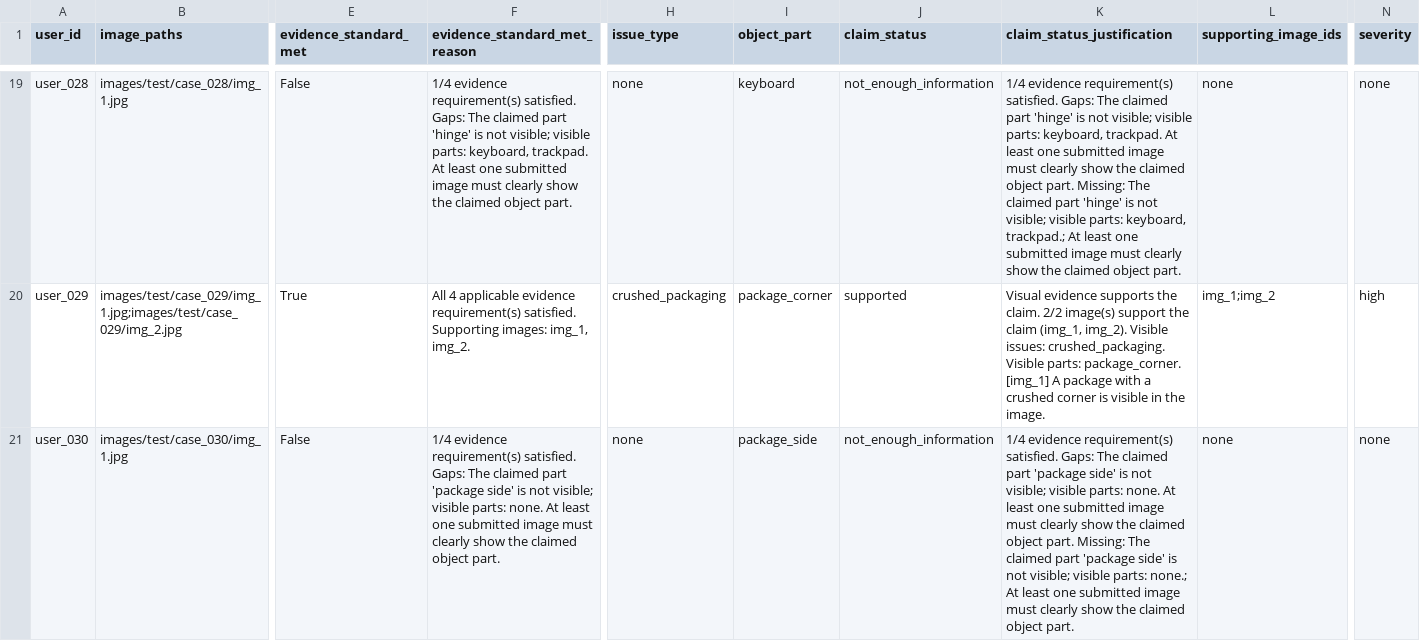
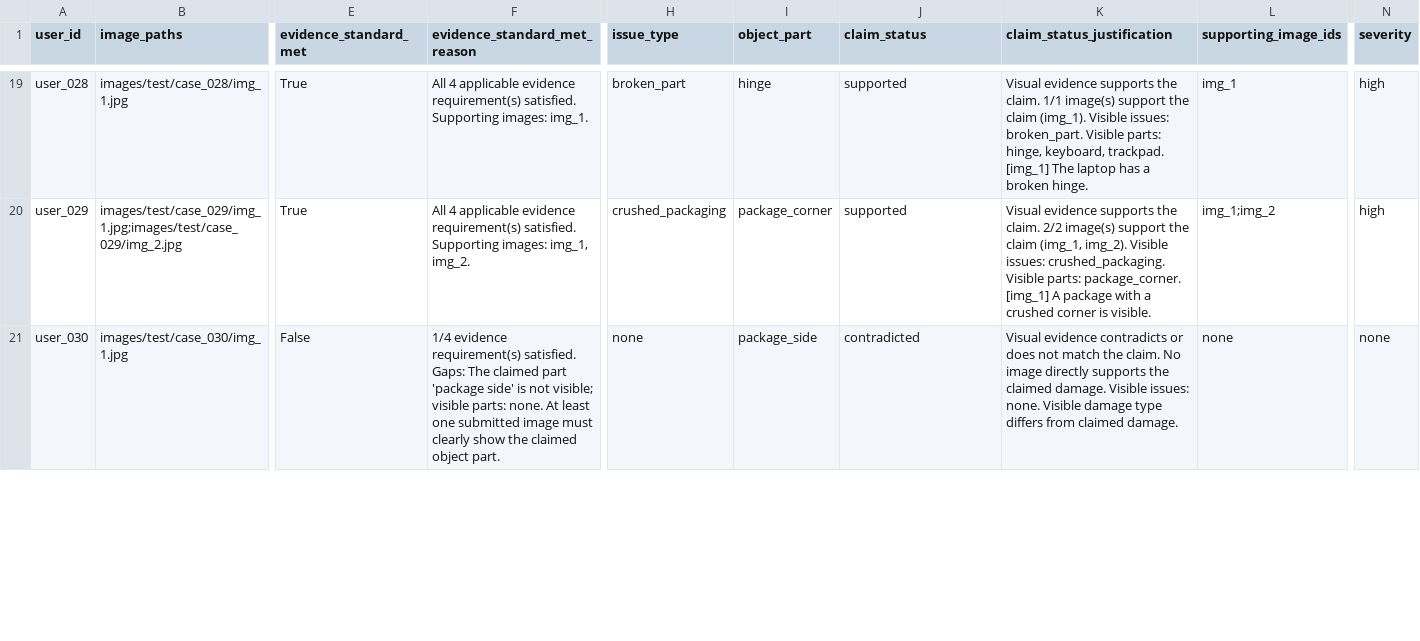
Before and after one commit to Pranavsanthoshnair/ClaimSightAI, a CSV file: output.csv, drawn as a sheet; only a part is shown, gaps mark what is left out; the diff covers the shown part only; the diff names each change by its address in the sheet, - before the commit and + after, or states it on an @@ line.

Commit message:
chore: fresh output.csv with accuracy fixes (Rule 2c + issue_visible fix + Rule 5 mismatch->CONTRADICTED); unified main.py entry point

```diff
--- a/output.csv
+++ b/output.csv
-E19 (evidence_standard_met): False
+E19 (evidence_standard_met): True
-F19 (evidence_standard_met_reason): 1/4 evidence requirement(s) satisfied. Gaps: The claimed part 'hinge' is not visible; visible parts: keyboard, trackpad. At least one submitted image must clearly show the claimed object part.
+F19 (evidence_standard_met_reason): All 4 applicable evidence requirement(s) satisfied. Supporting images: img_1.
-H19 (issue_type): none
+H19 (issue_type): broken_part
-I19 (object_part): keyboard
+I19 (object_part): hinge
-J19 (claim_status): not_enough_information
+J19 (claim_status): supported
-K19 (claim_status_justification): 1/4 evidence requirement(s) satisfied. Gaps: The claimed part 'hinge' is not visible; visible parts: keyboard, trackpad. At least one submitted image must clearly show the claimed object part. Missing: The claimed part 'hinge' is not visible; visible parts: keyboard, trackpad.; At least one submitted image must clearly show the claimed object part.
+K19 (claim_status_justification): Visual evidence supports the claim. 1/1 image(s) support the claim (img_1). Visible issues: broken_part. Visible parts: hinge, keyboard, trackpad. [img_1] The laptop has a broken hinge.
-L19 (supporting_image_ids): none
+L19 (supporting_image_ids): img_1
-N19 (severity): none
+N19 (severity): high
-K20 (claim_status_justification): …corner is visible in the image.
+K20 (claim_status_justification): …corner is visible.
-J21 (claim_status): not_enough_information
+J21 (claim_status): contradicted
-K21 (claim_status_justification): 1/4 evidence requirement(s) satisfied. Gaps: The claimed part 'package side' is not visible; visible parts: none. At least one submitted image must clearly show the claimed object part. Missing: The claimed part 'package side' is not visible; visible parts: none.; At least one submitted image must clearly show the claimed object part.
+K21 (claim_status_justification): Visual evidence contradicts or does not match the claim. No image directly supports the claimed damage. Visible issues: none. Visible damage type differs from claimed damage.
```
Also changed, not shown: 160 edited cells elsewhere in this file, 1 other file.
